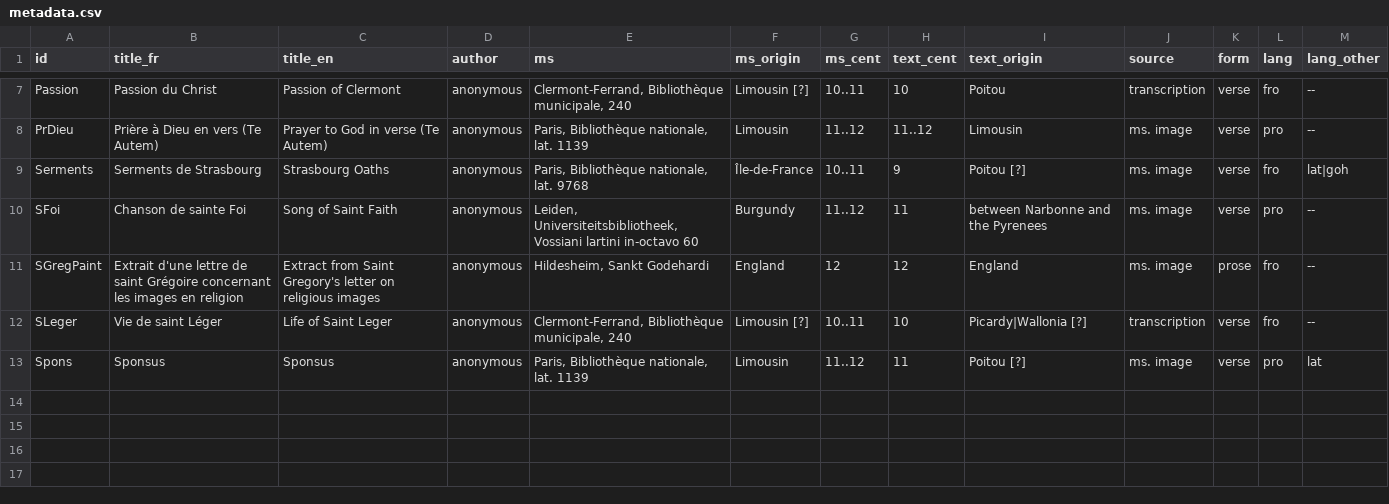
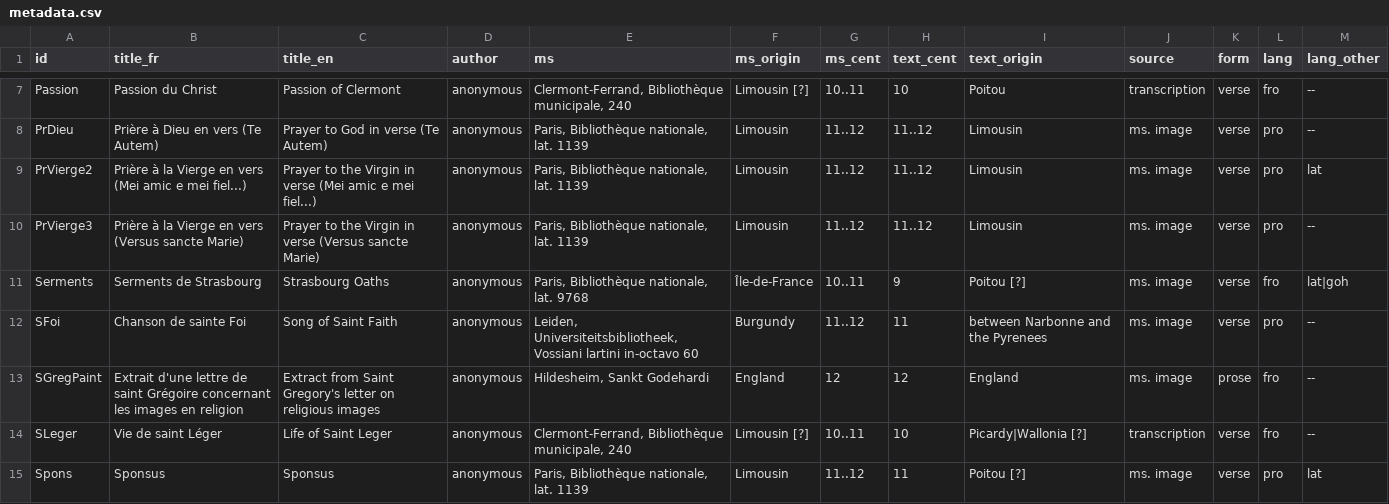
Before and after one commit to rainsfordtm/ogr, a CSV file: src/doc/metadata.csv, drawn as a sheet; only a part is shown, gaps mark what is left out; the diff names each change by its address in the sheet, - before the commit and + after, or states it on an @@ line.

```diff
--- a/src/doc/metadata.csv
+++ b/src/doc/metadata.csv
+row 9: PrVierge2 | Prière à la Vierge en vers (Mei amic e mei fiel...) | Prayer to the Virgin in verse (Mei amic e mei fiel...) | anonymous | Paris, Bibliothèque nationale, lat. 1139 | Limousin | 11..12 | 11..12 | Limousin | ms. image | verse | pro | lat
+row 10: PrVierge3 | Prière à la Vierge en vers (Versus sancte Marie) | Prayer to the Virgin in verse (Versus sancte Marie) | anonymous | Paris, Bibliothèque nationale, lat. 1139 | Limousin | 11..12 | 11..12 | Limousin | ms. image | verse | pro | --
```
Also changed, not shown: src/csv/textcsv/PrVierge3_text.csv, src/doc/metadata-paula.csv, 3 other files.
